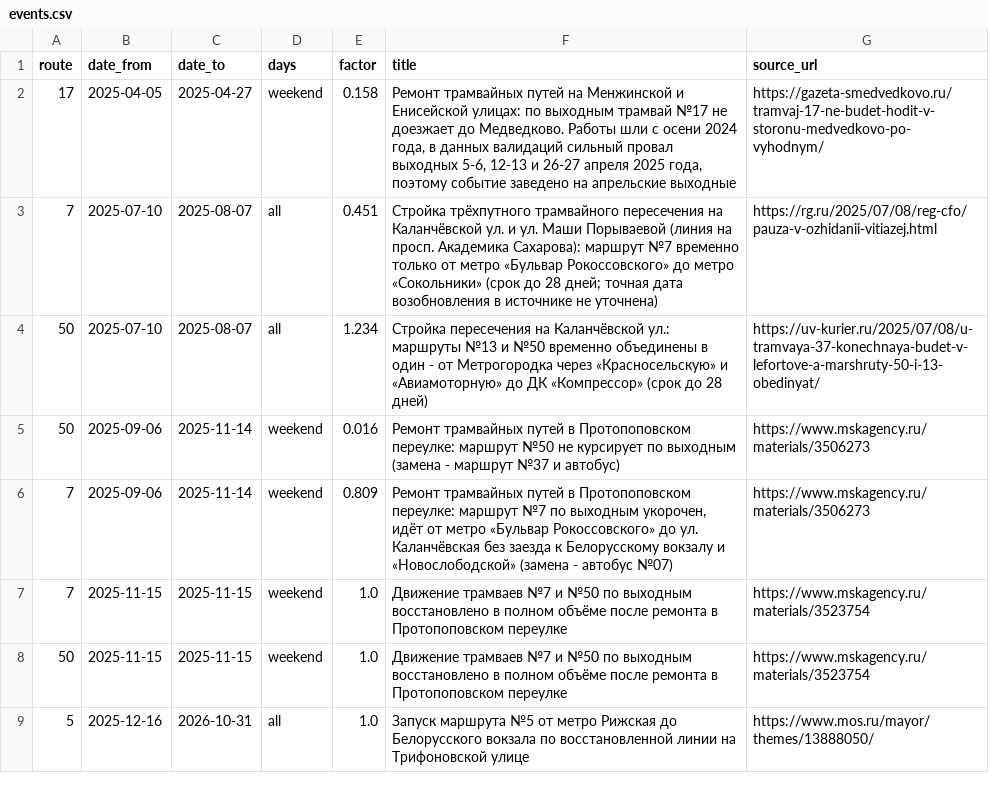
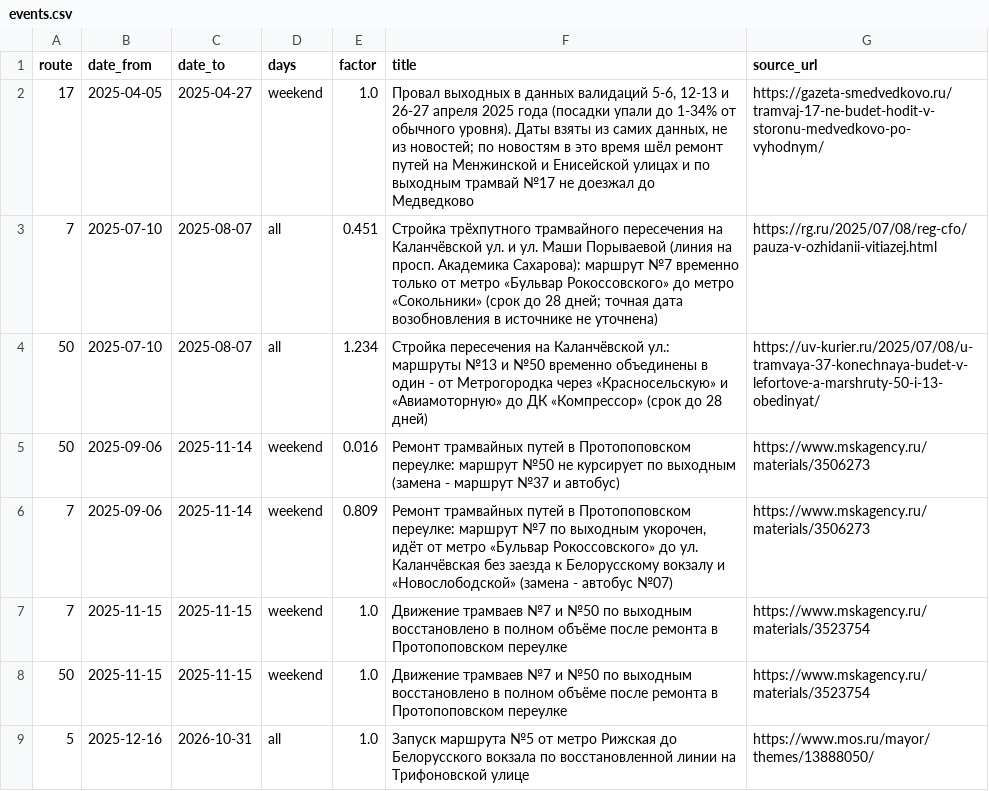
Before and after one commit to Matveillo777/mt-tram-forecast, a CSV file: ml/artifacts/events.csv, drawn as a sheet.

```diff
--- a/ml/artifacts/events.csv
+++ b/ml/artifacts/events.csv
@@ -1,3 +1,3 @@
 route,date_from,date_to,days,factor,title,source_url
-17,2025-04-05,2025-04-27,weekend,0.158,"Ремонт трамвайных путей на Менжинской и Енисейской улицах: по выходным трамвай №17 не доезжает до Медведково. Работы шли с осени 2024 года, в данных валидаций сильный провал выходных 5-6, 12-13 и 26-27 апреля 2025 года, поэтому событие заведено на апрельские выходные",https://gazeta-smedvedkovo.ru/tramvaj-17-ne-budet-hodit-v-storonu-medvedkovo-po-vyhodnym/
+17,2025-04-05,2025-04-27,weekend,1.0,"Провал выходных в данных валидаций 5-6, 12-13 и 26-27 апреля 2025 года (посадки упали до 1-34% от обычного уровня). Даты взяты из самих данных, не из новостей; по новостям в это время шёл ремонт путей на Менжинской и Енисейской улицах и по выходным трамвай №17 не доезжал до Медведково",https://gazeta-smedvedkovo.ru/tramvaj-17-ne-budet-hodit-v-storonu-medvedkovo-po-vyhodnym/
 7,2025-07-10,2025-08-07,all,0.451,Стройка трёхпутного трамвайного пересечения на Каланчёвской ул. и ул. Маши Порываевой (линия на просп. Академика Сахарова): маршрут №7 временно только от метро «Бульвар Рокоссовского» до метро «Сокольники» (срок до 28 дней; точная дата возобновления в источнике не уточнена),https://rg.ru/2025/07/08/reg-cfo/pauza-v-ozhidanii-vitiazej.html
```
Also changed, not shown: ml/artifacts/weather_daily.csv, ml/data/external/events.csv, 18 other files.
